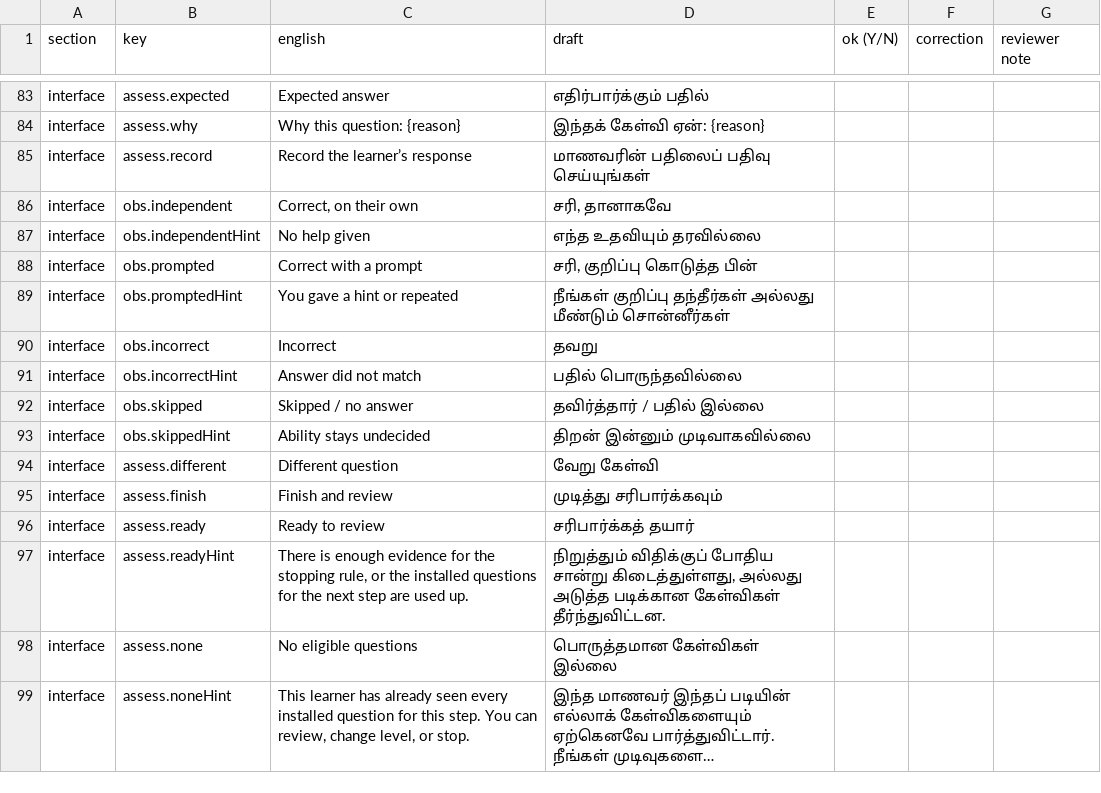
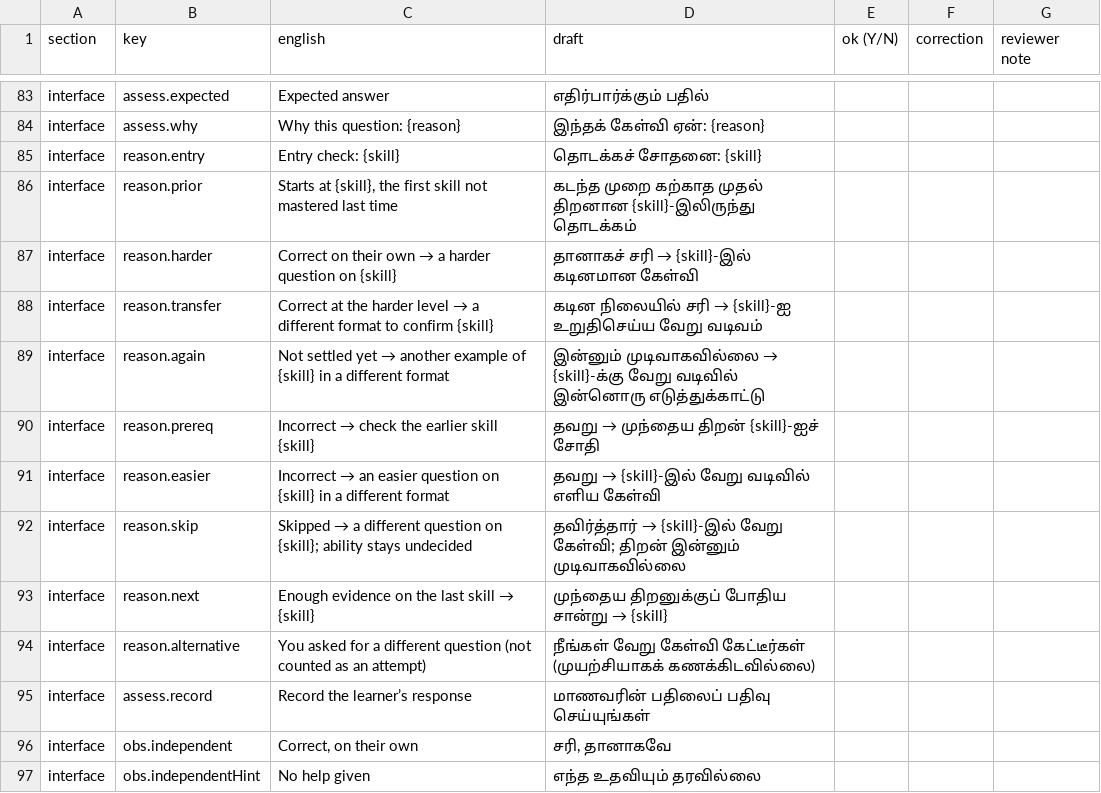
Before and after one commit to Saisagar31/ContinuED, a CSV file: docs/review/ta.csv, drawn as a sheet; only a part is shown, gaps mark what is left out; the shorter side is filled out with more unchanged rows; long unchanged cells end in ….

```diff
--- a/docs/review/ta.csv
+++ b/docs/review/ta.csv
@@ -84,2 +84,12 @@
 "interface","assess.why","Why this question: {reason}","இந்தக் கேள்வி ஏன்: {reason}","","",""
+"interface","reason.entry","Entry check: {skill}","தொடக்கச் சோதனை: {skill}","","",""
+"interface","reason.prior","Starts at {skill}, the first skill not mastered last time","கடந்த முறை கற்காத முதல் திறனான {skill}-இலிருந்து தொடக்கம்","","",""
+"interface","reason.harder","Correct on their own → a harder question on {skill}","தானாகச் சரி → {skill}-இல் கடினமான கேள்வி","","",""
+"interface","reason.transfer","Correct at the harder level → a different format to confirm {skill}","கடின நிலையில் சரி → {skill}-ஐ உறுதிசெய்ய வேறு வடிவம்","","",""
+"interface","reason.again","Not settled yet → another example of {skill} in a different format","இன்னும் முடிவாகவில்லை → {skill}-க்கு வேறு வடிவில் இன்னொரு எடுத்துக்காட்டு","","",""
+"interface","reason.prereq","Incorrect → check the earlier skill {skill}","தவறு → முந்தைய திறன் {skill}-ஐச் சோதி","","",""
+"interface","reason.easier","Incorrect → an easier question on {skill} in a different format","தவறு → {skill}-இல் வேறு வடிவில் எளிய கேள்வி","","",""
+"interface","reason.skip","Skipped → a different question on {skill}; ability stays undecided","தவிர்த்தார் → {skill}-இல் வேறு கேள்வி; திறன் இன்னும் முடிவாகவில்லை","","",""
+"interface","reason.next","Enough evidence on the last skill → {skill}","முந்தைய திறனுக்குப் போதிய சான்று → {skill}","","",""
+"interface","reason.alternative","You asked for a different question (not counted as an attempt)","நீங்கள் வேறு கேள்வி கேட்டீர்கள் (முயற்சியாகக் கணக்கிடவில்லை)","","",""
 "interface","assess.record","Record the learner’s response","மாணவரின் பதிலைப் பதிவு செய்யுங்கள்","","",""
```
Also changed, not shown: docs/review/hi.csv, docs/review/kn.csv, 22 other files.
